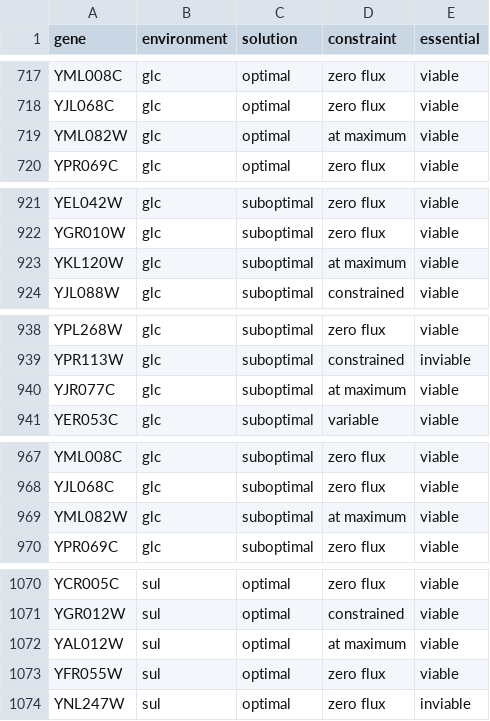
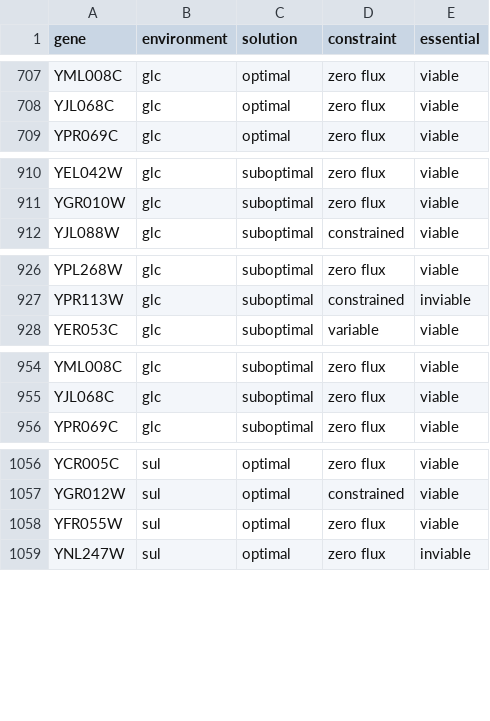
Before and after one commit to michaelbarton/michael-barton-thesis-figures, a CSV file: gene-cost/data/essentiality/constraint.csv, drawn as a sheet; only a part is shown, gaps mark what is left out; the diff covers the shown part only.

Commit message:
Remove "at maximum values" from gene constraint data

```diff
--- a/gene-cost/data/essentiality/constraint.csv
+++ b/gene-cost/data/essentiality/constraint.csv
@@ -718,3 +708,2 @@ YML008C,glc,optimal,zero flux,viable
 YJL068C,glc,optimal,zero flux,viable
-YML082W,glc,optimal,at maximum,viable
 YPR069C,glc,optimal,zero flux,viable
@@ -922,3 +911,2 @@ YEL042W,glc,suboptimal,zero flux,viable
 YGR010W,glc,suboptimal,zero flux,viable
-YKL120W,glc,suboptimal,at maximum,viable
 YJL088W,glc,suboptimal,constrained,viable
@@ -939,3 +927,2 @@ YPL268W,glc,suboptimal,zero flux,viable
 YPR113W,glc,suboptimal,constrained,inviable
-YJR077C,glc,suboptimal,at maximum,viable
 YER053C,glc,suboptimal,variable,viable
@@ -968,3 +955,2 @@ YML008C,glc,suboptimal,zero flux,viable
 YJL068C,glc,suboptimal,zero flux,viable
-YML082W,glc,suboptimal,at maximum,viable
 YPR069C,glc,suboptimal,zero flux,viable
@@ -1071,3 +1057,2 @@ YCR005C,sul,optimal,zero flux,viable
 YGR012W,sul,optimal,constrained,viable
-YAL012W,sul,optimal,at maximum,viable
 YFR055W,sul,optimal,zero flux,viable
```
Also changed, not shown: 17 removed rows elsewhere in this file.
